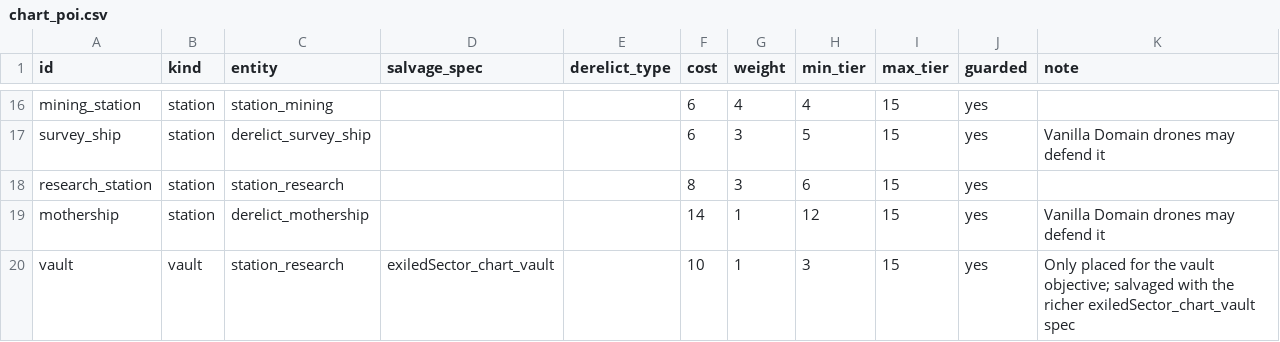
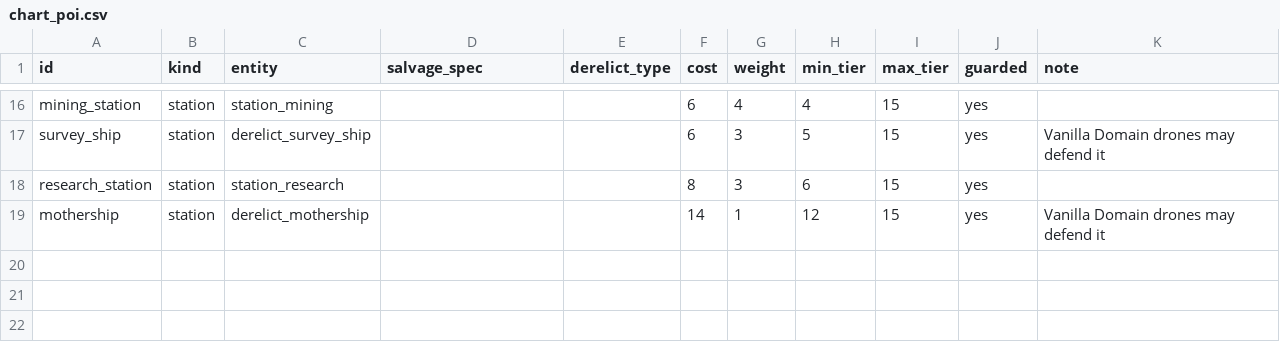
Before and after one commit to ExiledPortals/ExiledSector, a CSV file: data/config/exiledSector/chart_poi.csv, drawn as a sheet; only a part is shown, gaps mark what is left out; the diff names each change by its address in the sheet, - before the commit and + after, or states it on an @@ line.

```diff
--- a/data/config/exiledSector/chart_poi.csv
+++ b/data/config/exiledSector/chart_poi.csv
-row 20: vault | vault | station_research | exiledSector_chart_vault |  | 10 | 1 | 3 | 15 | yes | Only placed for the vault objective; salvaged with the richer exiledSector_chart_vault spec
```
Also changed, not shown: data/config/exiledSector/item_salvage.csv, data/config/exiledSector/star_chart_modifiers.csv, 39 other files.
